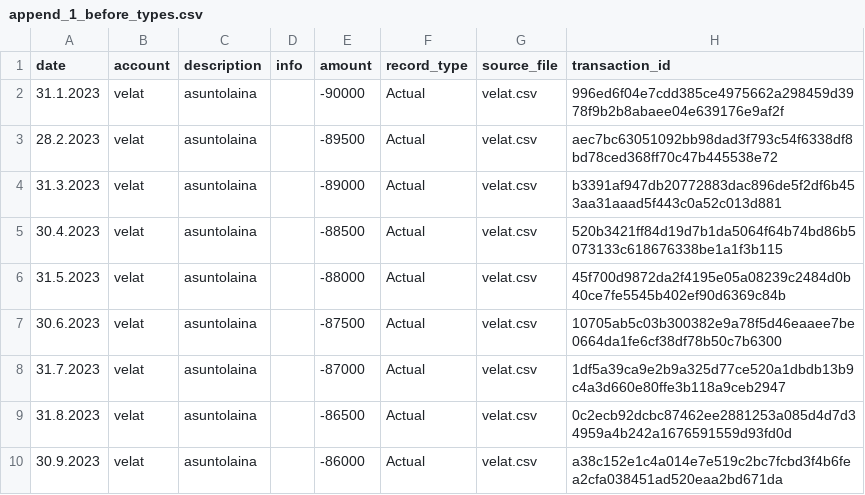
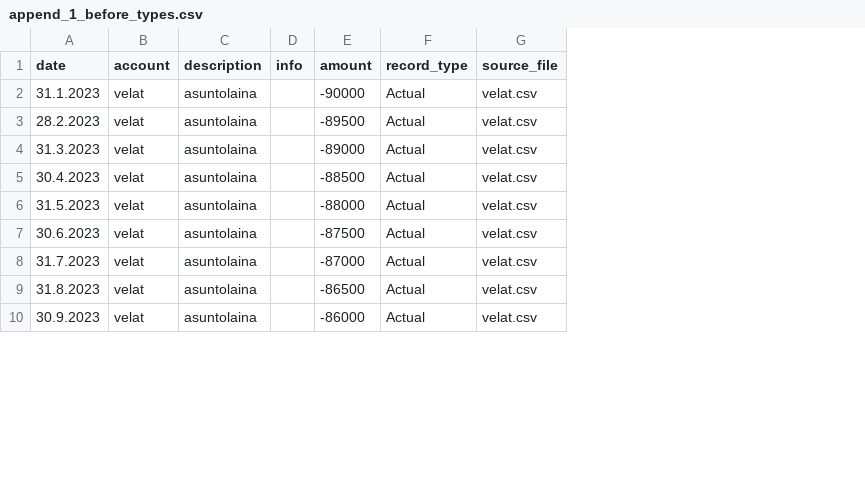
Before and after one commit to mkkvkmn/fire, a CSV file: data/intermediate/debug/append_1_before_types.csv, drawn as a sheet; only a part is shown; the diff names each change by its address in the sheet, - before the commit and + after, or states it on an @@ line.

```diff
--- a/data/intermediate/debug/append_1_before_types.csv
+++ b/data/intermediate/debug/append_1_before_types.csv
-column H (transaction_id), rows 2-10: 996ed6f04e7cdd385ce4975662a298459d3978f9b2b8abaee04e639176e9af2f | aec7bc63051092bb98dad3f793c54f6338df8bd78ced368ff70c47b445538e72 | b3391af947db20772883dac896de5f2df6b453aa31aaad5f443c0a52c013d881 | 520b3421ff84d19d7b1da5064f64b74bd86b5073133c618676338be1a1f3b115 | 45f700d9872da2f4195e05a08239c2484d0b40ce7fe5545b402ef90d6369c84b | 10705ab5c03b300382e9a78f5d46eaaee7be0664da1fe6cf38df78b50c7b6300 | 1df5a39ca9e2b9a325d77ce520a1dbdb13b9c4a3d660e80ffe3b118a9ceb2947 | 0c2ecb92dcbc87462ee2881253a085d4d7d34959a4b242a1676591559d93fd0d | a38c152e1c4a014e7e519c2bc7fcbd3f4b6fea2cfa038451ad520eaa2bd671da
```
Also changed, not shown: data/intermediate/1_loaded.csv, data/intermediate/2_categorized.csv, 15 other files.
